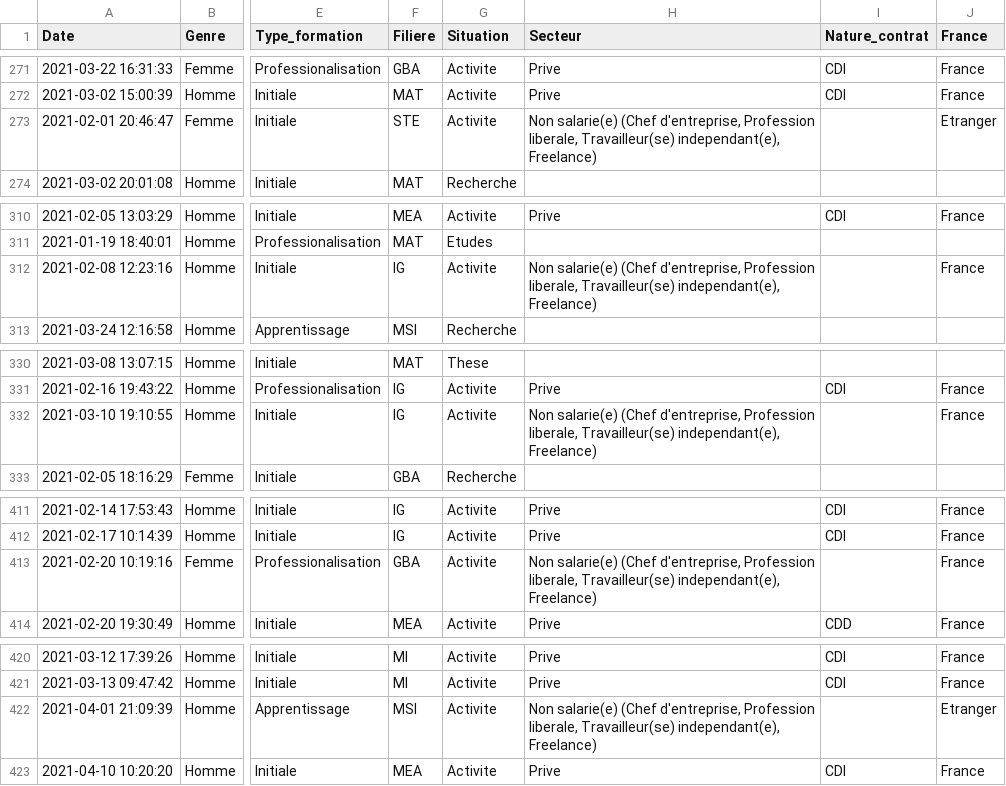
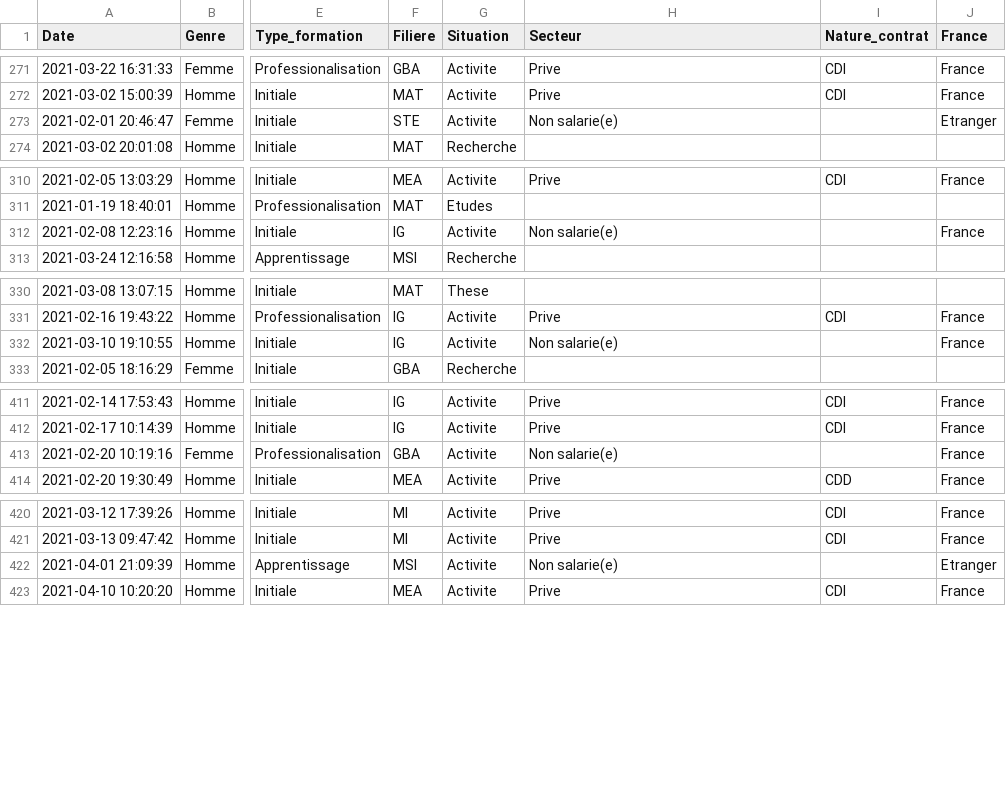
Before and after one commit to nicolas-goyon/ProjetDataScience, a CSV file: data/data_2021.csv, drawn as a sheet; only a part is shown, gaps mark what is left out; the diff covers the shown part only; the diff names each change by its address in the sheet, - before the commit and + after, or states it on an @@ line.

```diff
--- a/data/data_2021.csv
+++ b/data/data_2021.csv
-H273 (Secteur): Non salarie(e) (Chef d'entreprise, Profession liberale, Travailleur(se) independant(e), Freelance)
+H273 (Secteur): Non salarie(e)
-H312 (Secteur): Non salarie(e) (Chef d'entreprise, Profession liberale, Travailleur(se) independant(e), Freelance)
+H312 (Secteur): Non salarie(e)
-H332 (Secteur): Non salarie(e) (Chef d'entreprise, Profession liberale, Travailleur(se) independant(e), Freelance)
+H332 (Secteur): Non salarie(e)
-H413 (Secteur): Non salarie(e) (Chef d'entreprise, Profession liberale, Travailleur(se) independant(e), Freelance)
+H413 (Secteur): Non salarie(e)
-H422 (Secteur): Non salarie(e) (Chef d'entreprise, Profession liberale, Travailleur(se) independant(e), Freelance)
+H422 (Secteur): Non salarie(e)
```
Also changed, not shown: 9 edited cells elsewhere in this file, data/data_2022.csv, data/data_2023.csv, 2 other files.
